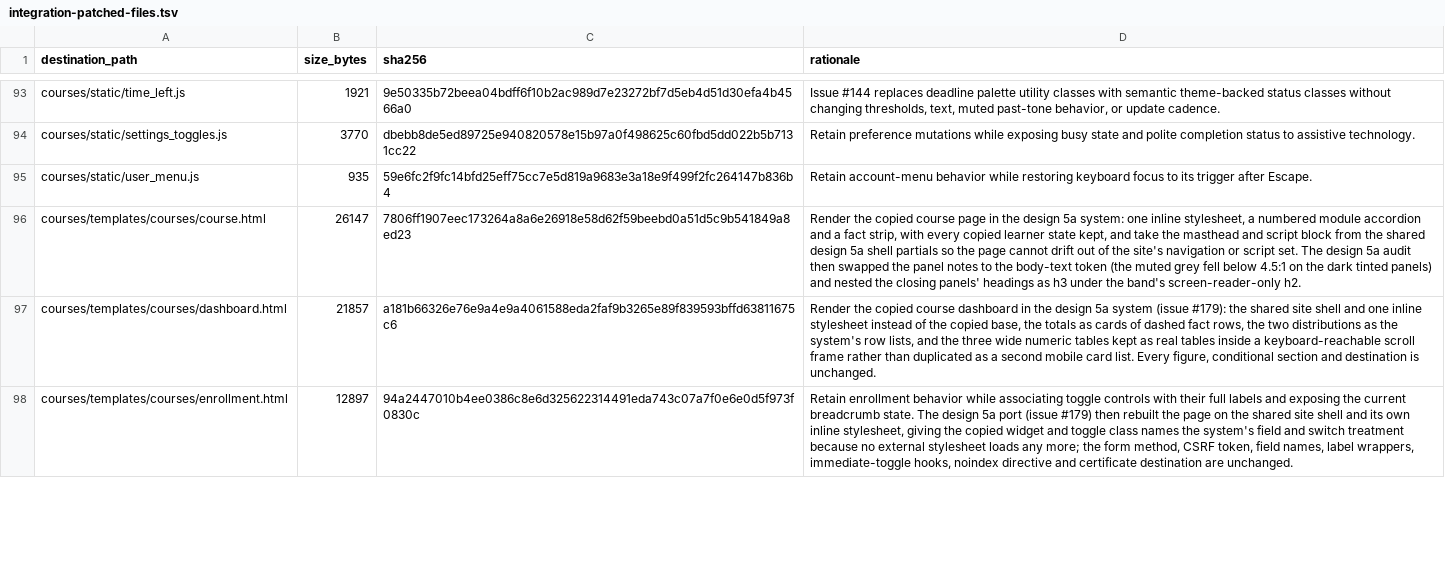
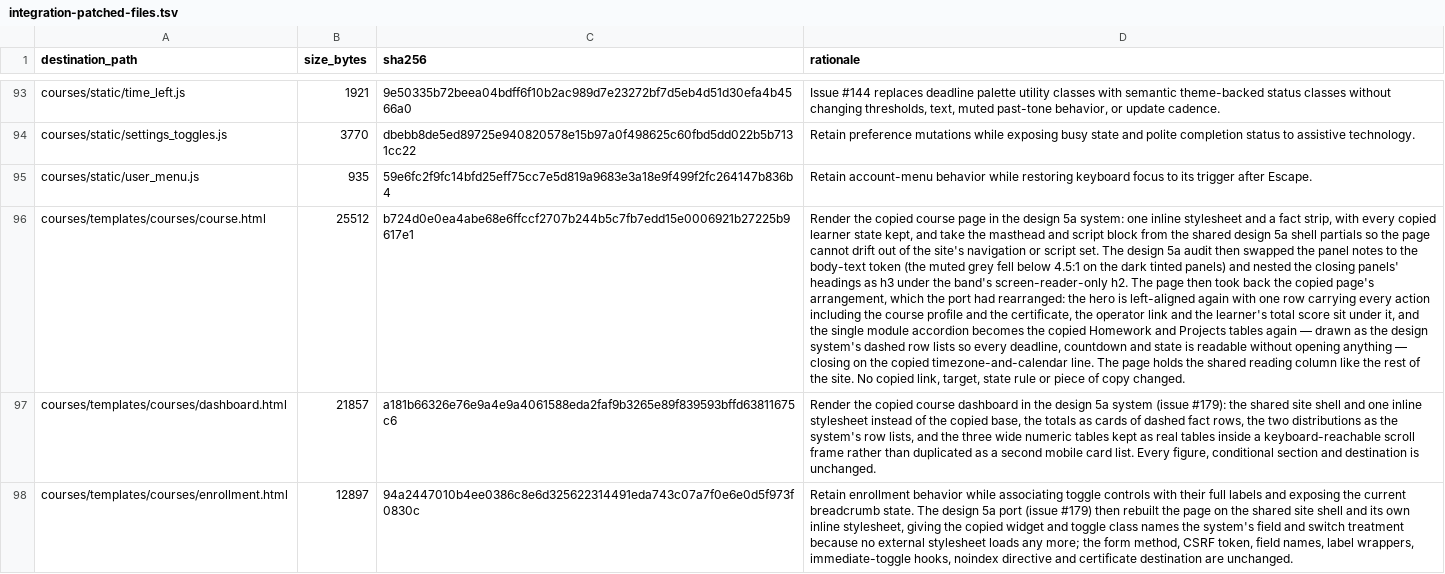
Before and after one commit to DataTalksClub/website, a TSV file: _docs/adoption/course-platform/integration-patched-files.tsv, drawn as a sheet; only a part is shown, gaps mark what is left out; the diff covers the shown part only; the diff names each change by its address in the sheet, - before the commit and + after, or states it on an @@ line.

Commit message:
Restore the course page's layout and give it the new styling
The port to 5a rebuilt the course page from scratch and lost the layout
the page had been tuned into over a long time — the order of the sections,
what sits beside what, where a cohort's dates and its registration land.

The old layout is back.  What changed is the styling: the page draws from
the shared design system, at reading width, so it belongs to the site
without being redesigned.

The leaderboard test counts disclosures inside `<main>` now, because the
shell around the page draws disclosures of its own and the count was
picking those up.  That is a patch to a copied course-platform file, so it
is registered in the adoption manifest with its size, digest and reason —
the manifest is what stops a copied file from drifting unrecorded.

```diff
--- a/_docs/adoption/course-platform/integration-patched-files.tsv
+++ b/_docs/adoption/course-platform/integration-patched-files.tsv
-B96 (size_bytes): 26147
+B96 (size_bytes): 25512
-C96 (sha256): 7806ff1907eec173264a8a6e26918e58d62f59beebd0a51d5c9b541849a8ed23
+C96 (sha256): b724d0e0ea4abe68e6ffccf2707b244b5c7fb7edd15e0006921b27225b9617e1
-D96 (rationale): …one inline stylesheet, a numbered module accordion and a fact strip, with every copied learner state kept, and take the masthead and script block from the shared design 5a shell partials so the page cannot drift out of the site's navigation or script set. The design 5a audit then swapped the panel notes to the body-text token (the muted grey fell below 4.5:1 on the dark tinted panels) and nested the closing panels' headings as h3 under the band's screen-reader-only h2.
+D96 (rationale): …one inline stylesheet and a fact strip, with every copied learner state kept, and take the masthead and script block from the shared design 5a shell partials so the page cannot drift out of the site's navigation or script set. The design 5a audit then swapped the panel notes to the body-text token (the muted grey fell below 4.5:1 on the dark tinted panels) and nested the closing panels' headings as h3 under the band's screen-reader-only h2. The page then took back the copied page's arrangement, which the port had rearranged: the hero is left-aligned again with one row carrying every action including the course profile and the certificate, the operator link and the learner's total score sit under it, and the single module accordion becomes the copied Homework and Projects tables again — drawn as the design system's dashed row lists so every deadline, countdown and state is readable without opening anything — closing on the copied timezone-and-calendar line. The page holds the shared reading column like the rest of the site. No copied link, target, state rule or piece of copy changed.
```
Also changed, not shown: 1 added row and 6 edited cells elsewhere in this file, 8 other files.
